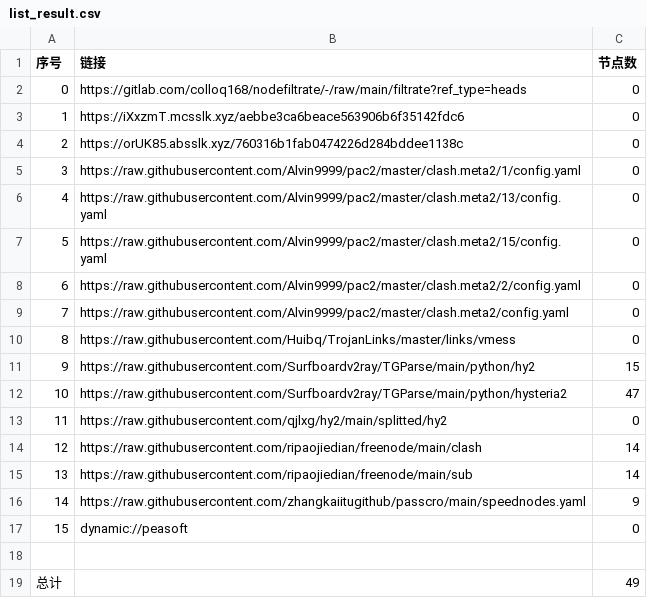
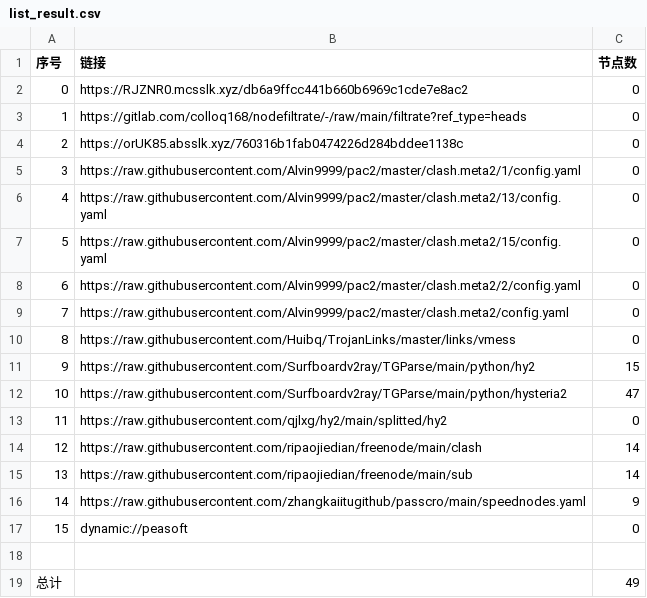
Before and after one commit to xiao33521/AutoMergePublicNodes33521, a CSV file: list_result.csv, drawn as a sheet.

```diff
--- a/list_result.csv
+++ b/list_result.csv
@@ -1,4 +1,4 @@
 序号,链接,节点数
-0,https://gitlab.com/colloq168/nodefiltrate/-/raw/main/filtrate?ref_type=heads,0
-1,https://iXxzmT.mcsslk.xyz/aebbe3ca6beace563906b6f35142fdc6,0
+0,https://RJZNR0.mcsslk.xyz/db6a9ffcc441b660b6969c1cde7e8ac2,0
+1,https://gitlab.com/colloq168/nodefiltrate/-/raw/main/filtrate?ref_type=heads,0
 2,https://orUK85.absslk.xyz/760316b1fab0474226d284bddee1138c,0
```
Also changed, not shown: 3 other files.
